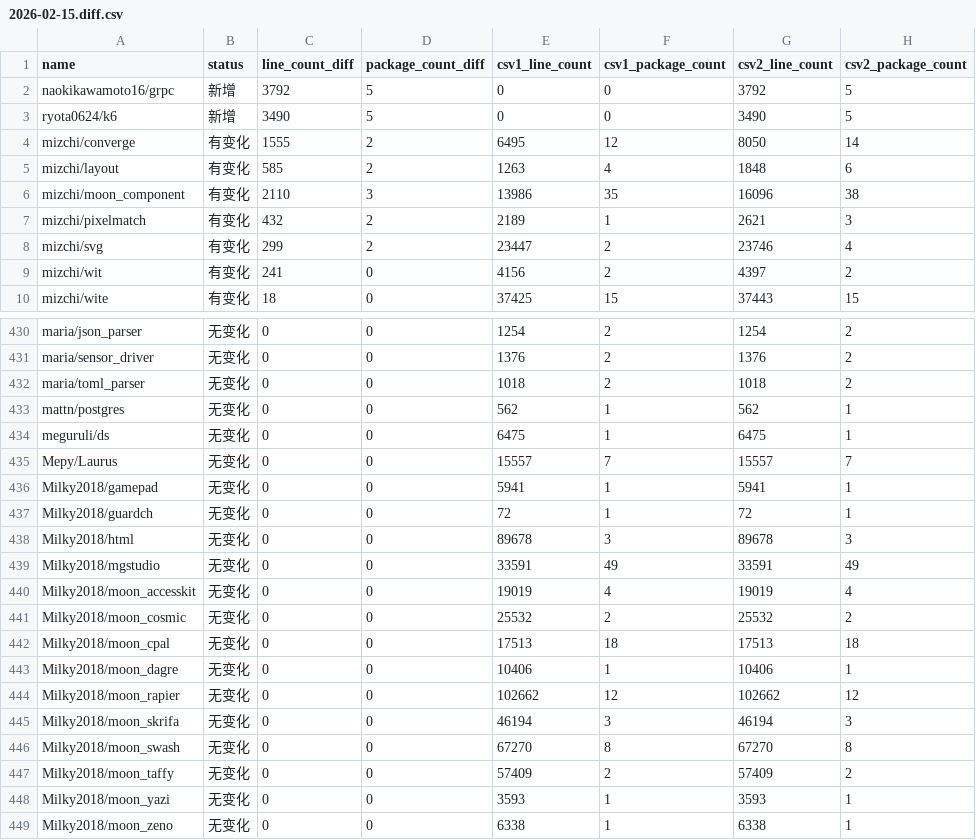
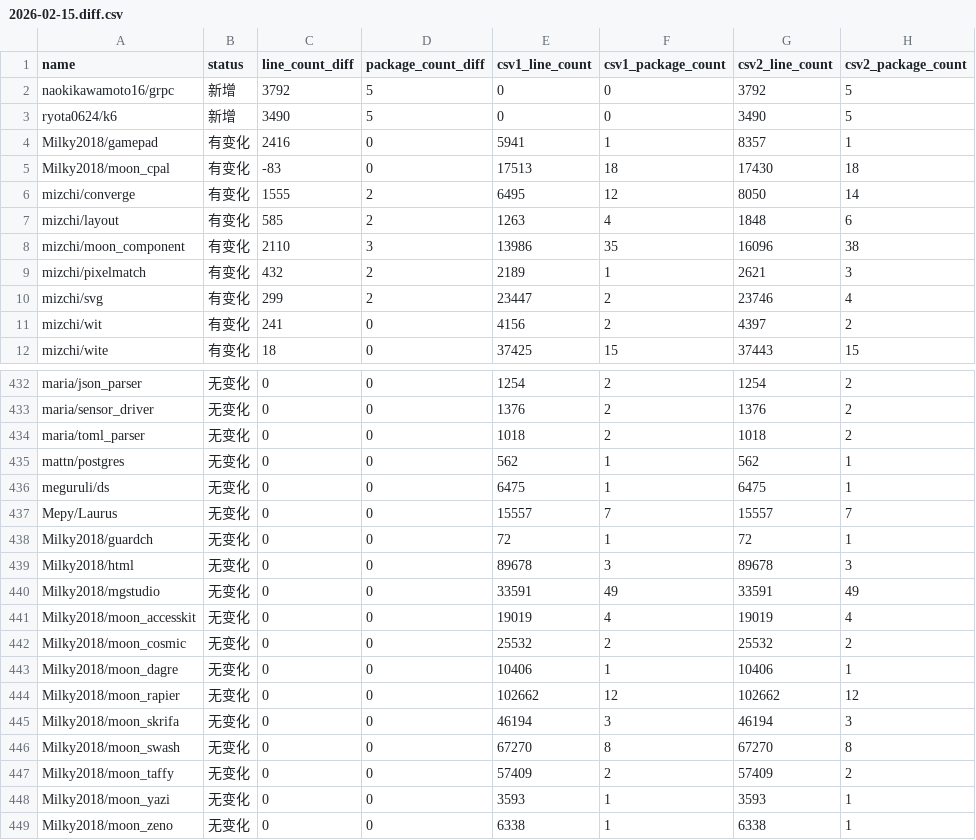
Before and after one commit to Pmemmm/MooncakesDailyData, a CSV file: diff/2026-02-15.diff.csv, drawn as a sheet; only a part is shown, gaps mark what is left out.

```diff
--- a/diff/2026-02-15.diff.csv
+++ b/diff/2026-02-15.diff.csv
@@ -3,2 +3,4 @@ naokikawamoto16/grpc,新增,3792,5,0,0,3792,5
 ryota0624/k6,新增,3490,5,0,0,3490,5
+Milky2018/gamepad,有变化,2416,0,5941,1,8357,1
+Milky2018/moon_cpal,有变化,-83,0,17513,18,17430,18
 mizchi/converge,有变化,1555,2,6495,12,8050,14
@@ -435,3 +437,2 @@ meguruli/ds,无变化,0,0,6475,1,6475,1
 Mepy/Laurus,无变化,0,0,15557,7,15557,7
-Milky2018/gamepad,无变化,0,0,5941,1,5941,1
 Milky2018/guardch,无变化,0,0,72,1,72,1
@@ -441,3 +442,2 @@ Milky2018/moon_accesskit,无变化,0,0,19019,4,19019,4
 Milky2018/moon_cosmic,无变化,0,0,25532,2,25532,2
-Milky2018/moon_cpal,无变化,0,0,17513,18,17513,18
 Milky2018/moon_dagre,无变化,0,0,10406,1,10406,1
```
Also changed, not shown: data/2026-02-15.csv.
